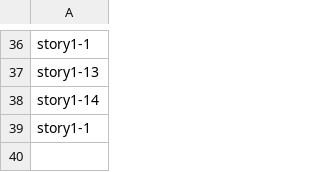
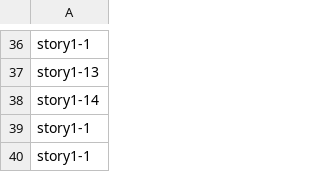
Before and after one commit to kinokokuma/fakeapp2, a CSV file: Assets/CSV/Story1_Game_S_asd_LOG.csv, drawn as a sheet; only a part is shown, gaps mark what is left out; the diff names each change by its address in the sheet, - before the commit and + after, or states it on an @@ line.

```diff
--- a/Assets/CSV/Story1_Game_S_asd_LOG.csv
+++ b/Assets/CSV/Story1_Game_S_asd_LOG.csv
+row 40: story1-1
```
Also changed, not shown: 7 other files.
